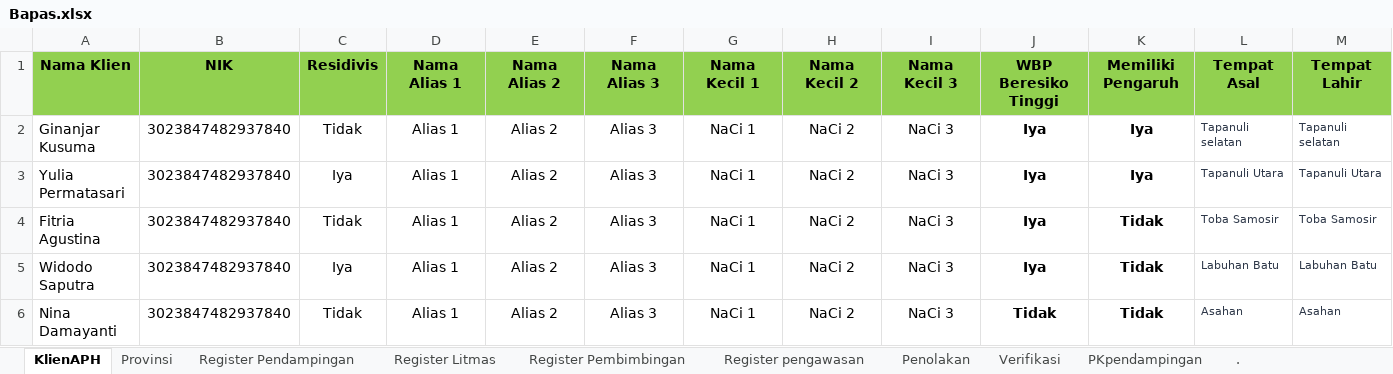
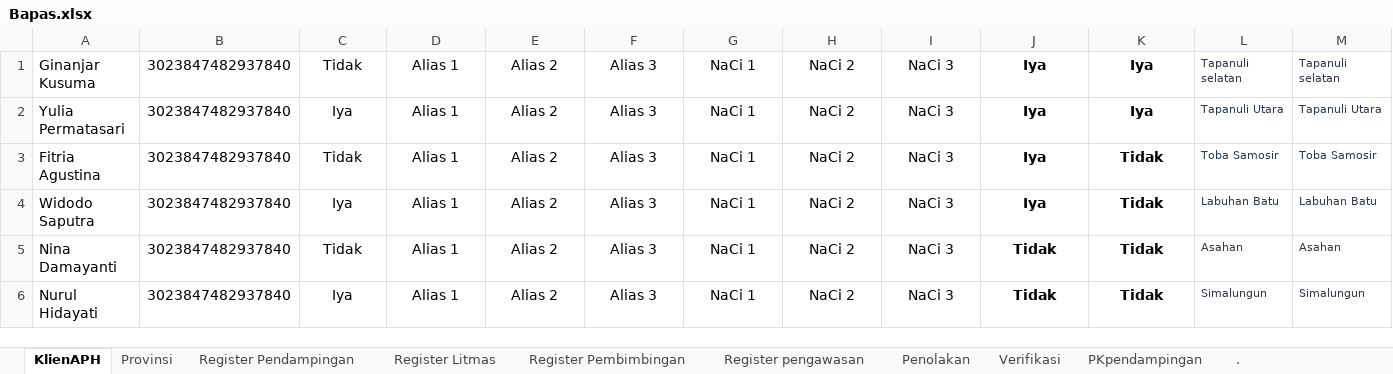
Before and after one commit to ecahyono/Automationpython, an Excel workbook: SDP/Filexel/Bapas.xlsx, sheet KlienAPH, drawn as a sheet; only a part is shown; the shorter side is filled out with more unchanged rows; values as stored, in another font and other column widths than the file's, no borders; rows hold the shown columns only; the diff names each change by its address in the sheet, - before the commit and + after, or states it on an @@ line.

```diff
--- a/SDP/Filexel/Bapas.xlsx (sheet KlienAPH)
+++ b/SDP/Filexel/Bapas.xlsx (sheet KlienAPH)
-row 1: Nama Klien | NIK | Residivis | Nama Alias 1 | Nama Alias 2 | Nama Alias 3 | Nama Kecil 1 | Nama Kecil 2 | Nama Kecil 3 | WBP Beresiko Tinggi | Memiliki Pengaruh | Tempat Asal | Tempat Lahir
```
Also changed, not shown: sheet Register Pembimbingan, sheet Register Litmas, sheet Register pengawasan, sheet Register Pendampingan, sheet PKpendampingan, SDP/Filexel/RegSelenium.xlsx, SDP/Filexel/Registrasi.xlsx, 38 other files.
